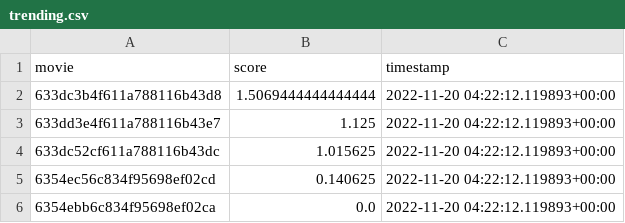
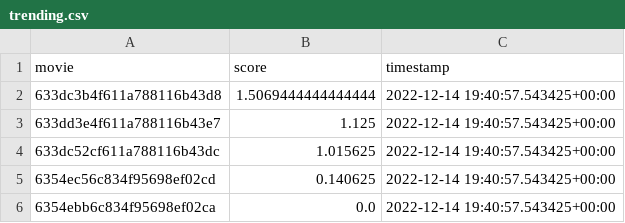
Before and after one commit to tinhdn2103/final-project, a CSV file: api/trending.csv, drawn as a sheet.

```diff
--- a/api/trending.csv
+++ b/api/trending.csv
@@ -1,6 +1,6 @@
 movie,score,timestamp
-633dc3b4f611a788116b43d8,1.5069444444444444,2022-11-20 04:22:12.119893+00:00
-633dd3e4f611a788116b43e7,1.125,2022-11-20 04:22:12.119893+00:00
-633dc52cf611a788116b43dc,1.015625,2022-11-20 04:22:12.119893+00:00
-6354ec56c834f95698ef02cd,0.140625,2022-11-20 04:22:12.119893+00:00
-6354ebb6c834f95698ef02ca,0.0,2022-11-20 04:22:12.119893+00:00
+633dc3b4f611a788116b43d8,1.5069444444444444,2022-12-14 19:40:57.543425+00:00
+633dd3e4f611a788116b43e7,1.125,2022-12-14 19:40:57.543425+00:00
+633dc52cf611a788116b43dc,1.015625,2022-12-14 19:40:57.543425+00:00
+6354ec56c834f95698ef02cd,0.140625,2022-12-14 19:40:57.543425+00:00
+6354ebb6c834f95698ef02ca,0.0,2022-12-14 19:40:57.543425+00:00
```
Also changed, not shown: 38 other files.
